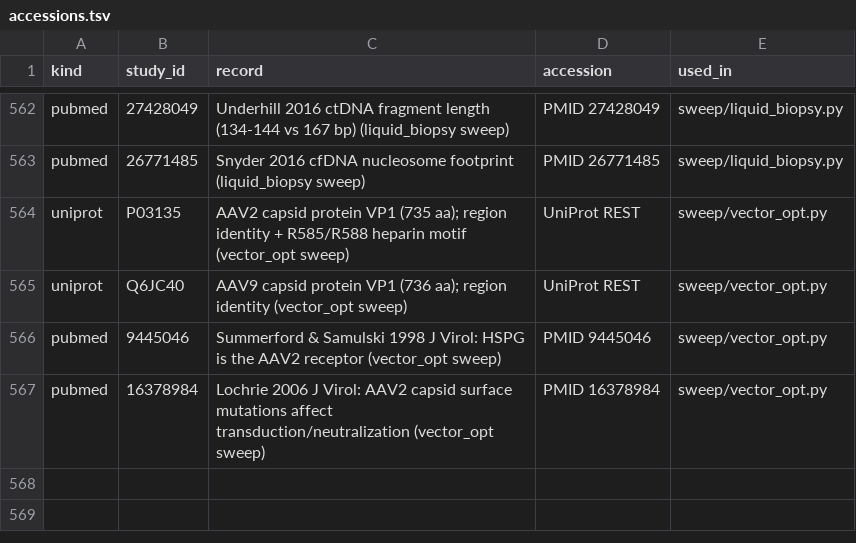
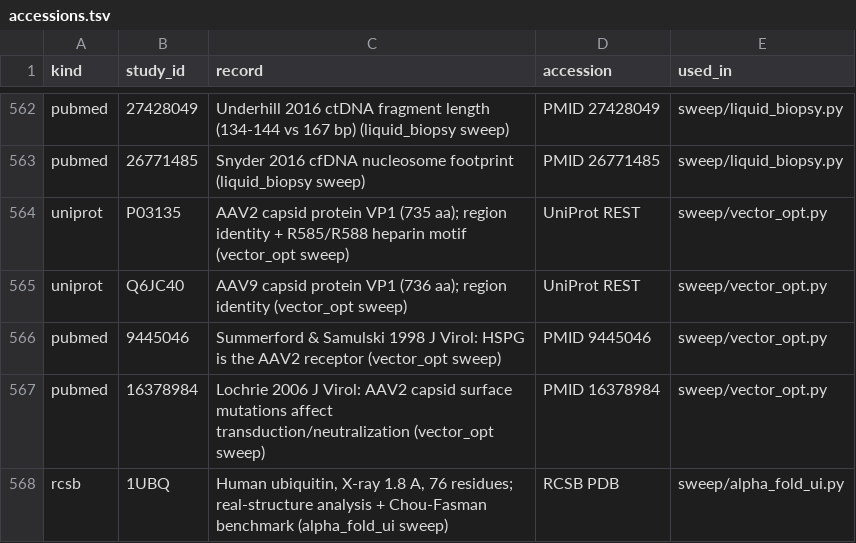
Before and after one commit to uditakankananonononono/mega27-01-sugarcode-realdata-validation, a TSV file: manifests/accessions.tsv, drawn as a sheet; only a part is shown, gaps mark what is left out.

Commit message:
alpha_fold_ui validated (80/127): real 1UBQ + AlphaFold HBB, BUG 48 Chou-Fasman 1978 breaker-rule fix, Q3 0.513

```diff
--- a/manifests/accessions.tsv
+++ b/manifests/accessions.tsv
@@ -567 +567,2 @@ pubmed	9445046	Summerford & Samulski 1998 J Virol: HSPG is the AAV2 receptor (ve
 pubmed	16378984	Lochrie 2006 J Virol: AAV2 capsid surface mutations affect transduction/neutralization (vector_opt sweep)	PMID 16378984	sweep/vector_opt.py
+rcsb	1UBQ	Human ubiquitin, X-ray 1.8 A, 76 residues; real-structure analysis + Chou-Fasman benchmark (alpha_fold_ui sweep)	RCSB PDB	sweep/alpha_fold_ui.py
```
Also changed, not shown: manifests/module_inventory.tsv, manifests/tools.tsv, 10 other files.
